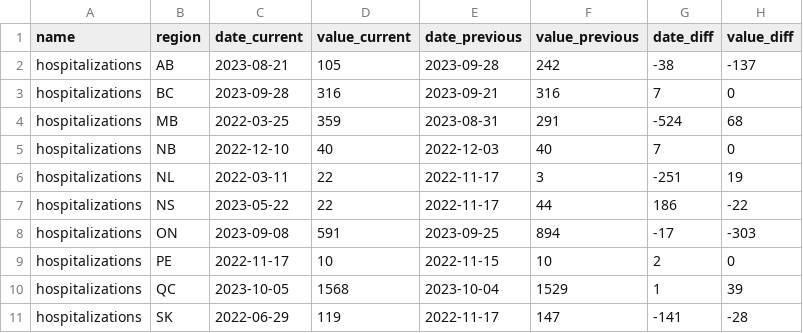
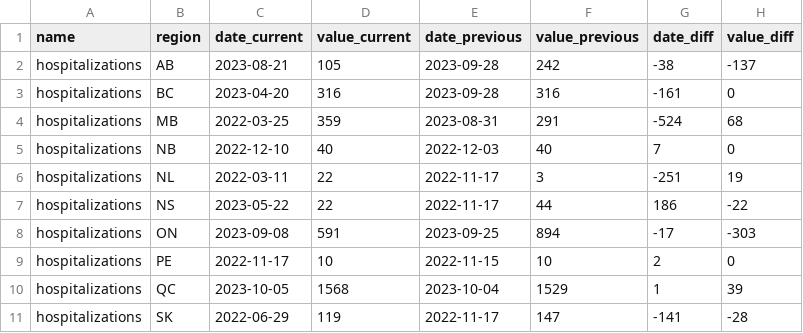
Before and after one commit to ccodwg/CovidTimelineCanada, a CSV file: diffs/pt/hospitalizations_pt.csv, drawn as a sheet.

```diff
--- a/diffs/pt/hospitalizations_pt.csv
+++ b/diffs/pt/hospitalizations_pt.csv
@@ -2,3 +2,3 @@
 "hospitalizations","AB","2023-08-21",105,"2023-09-28",242,-38,-137
-"hospitalizations","BC","2023-09-28",316,"2023-09-21",316,7,0
+"hospitalizations","BC","2023-04-20",316,"2023-09-28",316,-161,0
 "hospitalizations","MB","2022-03-25",359,"2023-08-31",291,-524,68
```
Also changed, not shown: data/pt/icu_pt.csv, diffs/pt/icu_pt.csv, 4 other files.
